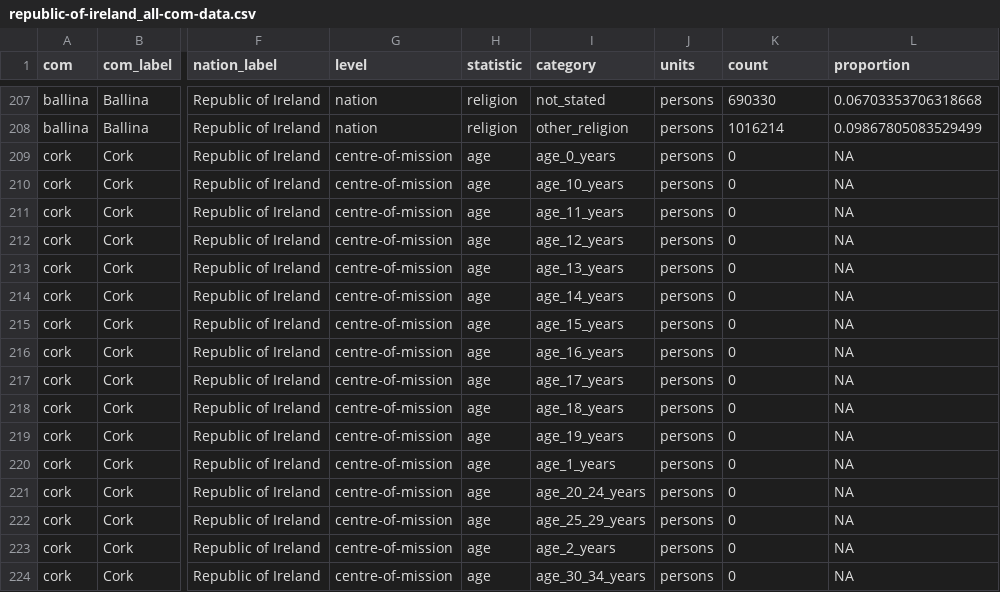
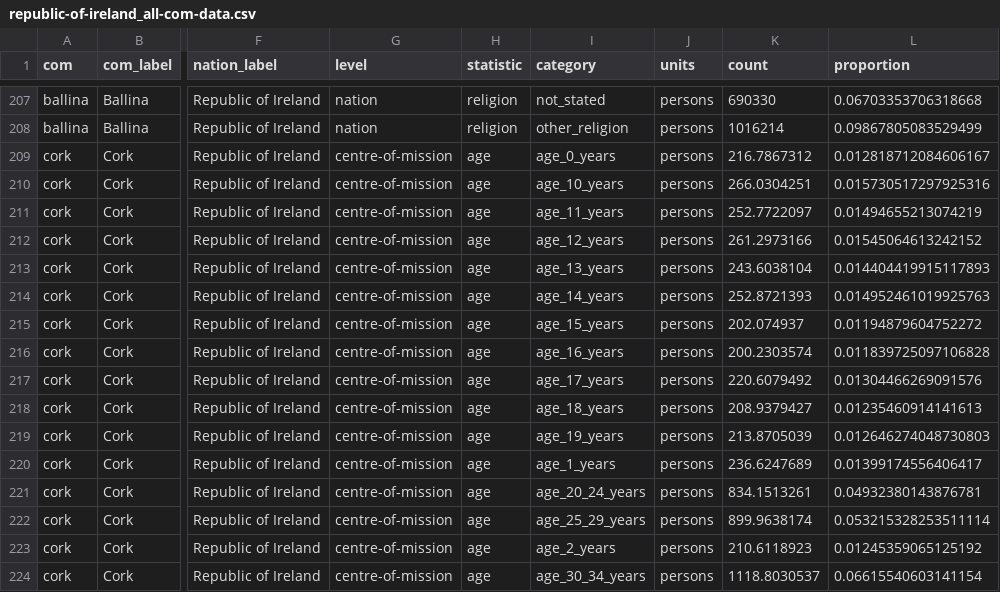
Before and after one commit to Church-Army/05_compiling-com-tables_04_republic-of-ireland, a CSV file: data/comprehensive-com-data/republic-of-ireland_all-com-data.csv, drawn as a sheet; only a part is shown, gaps mark what is left out; the diff covers the shown part only; the diff names each change by its address in the sheet, - before the commit and + after, or states it on an @@ line.

```diff
--- a/data/comprehensive-com-data/republic-of-ireland_all-com-data.csv
+++ b/data/comprehensive-com-data/republic-of-ireland_all-com-data.csv
-K209 (count): 0
+K209 (count): 216.7867312
-L209 (proportion): NA
+L209 (proportion): 0.012818712084606167
-K210 (count): 0
+K210 (count): 266.0304251
-L210 (proportion): NA
+L210 (proportion): 0.015730517297925316
-K211 (count): 0
+K211 (count): 252.7722097
-L211 (proportion): NA
+L211 (proportion): 0.01494655213074219
-K212 (count): 0
+K212 (count): 261.2973166
-L212 (proportion): NA
+L212 (proportion): 0.01545064613242152
-K213 (count): 0
+K213 (count): 243.6038104
-L213 (proportion): NA
+L213 (proportion): 0.014404419915117893
-K214 (count): 0
+K214 (count): 252.8721393
-L214 (proportion): NA
+L214 (proportion): 0.014952461019925763
-K215 (count): 0
+K215 (count): 202.074937
-L215 (proportion): NA
+L215 (proportion): 0.01194879604752272
-K216 (count): 0
+K216 (count): 200.2303574
-L216 (proportion): NA
+L216 (proportion): 0.011839725097106828
-K217 (count): 0
+K217 (count): 220.6079492
-L217 (proportion): NA
+L217 (proportion): 0.01304466269091576
-K218 (count): 0
+K218 (count): 208.9379427
-L218 (proportion): NA
+L218 (proportion): 0.01235460914141613
-K219 (count): 0
+K219 (count): 213.8705039
-L219 (proportion): NA
+L219 (proportion): 0.012646274048730803
-K220 (count): 0
+K220 (count): 236.6247689
-L220 (proportion): NA
+L220 (proportion): 0.01399174556406417
-K221 (count): 0
+K221 (count): 834.1513261
-L221 (proportion): NA
+L221 (proportion): 0.04932380143876781
-K222 (count): 0
+K222 (count): 899.9638174
-L222 (proportion): NA
+L222 (proportion): 0.053215328253511114
-K223 (count): 0
+K223 (count): 210.6118923
-L223 (proportion): NA
+L223 (proportion): 0.01245359065125192
-K224 (count): 0
+K224 (count): 1118.8030537
-L224 (proportion): NA
+L224 (proportion): 0.06615540603141154
```
Also changed, not shown: 106 edited cells elsewhere in this file, data/com-stats/irish-com_age_2022.csv, data/com-stats/irish-com_ethnicity_2022.csv, 8 other files.
